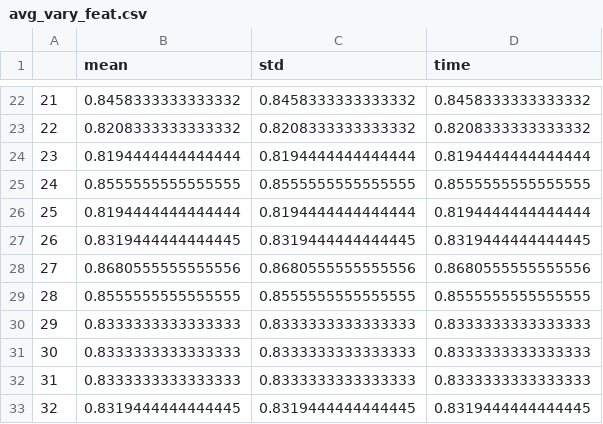
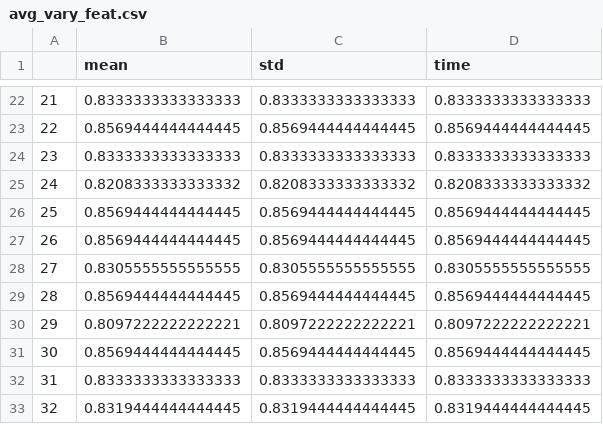
Before and after one commit to scummins00/CA4015-AutoML-VS-Ensembles-BioChem, a CSV file: data/cleaned/rnd_forest/avg_vary_feat.csv, drawn as a sheet; only a part is shown, gaps mark what is left out; the diff covers the shown part only.

```diff
--- a/data/cleaned/rnd_forest/avg_vary_feat.csv
+++ b/data/cleaned/rnd_forest/avg_vary_feat.csv
@@ -22,11 +22,11 @@
-21,0.8458333333333332,0.8458333333333332,0.8458333333333332
-22,0.8208333333333332,0.8208333333333332,0.8208333333333332
-23,0.8194444444444444,0.8194444444444444,0.8194444444444444
-24,0.8555555555555555,0.8555555555555555,0.8555555555555555
-25,0.8194444444444444,0.8194444444444444,0.8194444444444444
-26,0.8319444444444445,0.8319444444444445,0.8319444444444445
-27,0.8680555555555556,0.8680555555555556,0.8680555555555556
-28,0.8555555555555555,0.8555555555555555,0.8555555555555555
-29,0.8333333333333333,0.8333333333333333,0.8333333333333333
-30,0.8333333333333333,0.8333333333333333,0.8333333333333333
+21,0.8333333333333333,0.8333333333333333,0.8333333333333333
+22,0.8569444444444445,0.8569444444444445,0.8569444444444445
+23,0.8333333333333333,0.8333333333333333,0.8333333333333333
+24,0.8208333333333332,0.8208333333333332,0.8208333333333332
+25,0.8569444444444445,0.8569444444444445,0.8569444444444445
+26,0.8569444444444445,0.8569444444444445,0.8569444444444445
+27,0.8305555555555555,0.8305555555555555,0.8305555555555555
+28,0.8569444444444445,0.8569444444444445,0.8569444444444445
+29,0.8097222222222221,0.8097222222222221,0.8097222222222221
+30,0.8569444444444445,0.8569444444444445,0.8569444444444445
 31,0.8333333333333333,0.8333333333333333,0.8333333333333333
```
Also changed, not shown: 147 edited cells elsewhere in this file, data/cleaned/rnd_forest/avg_sample_size.csv, data/cleaned/rnd_forest/avg_vary_trees.csv, 22 other files.
